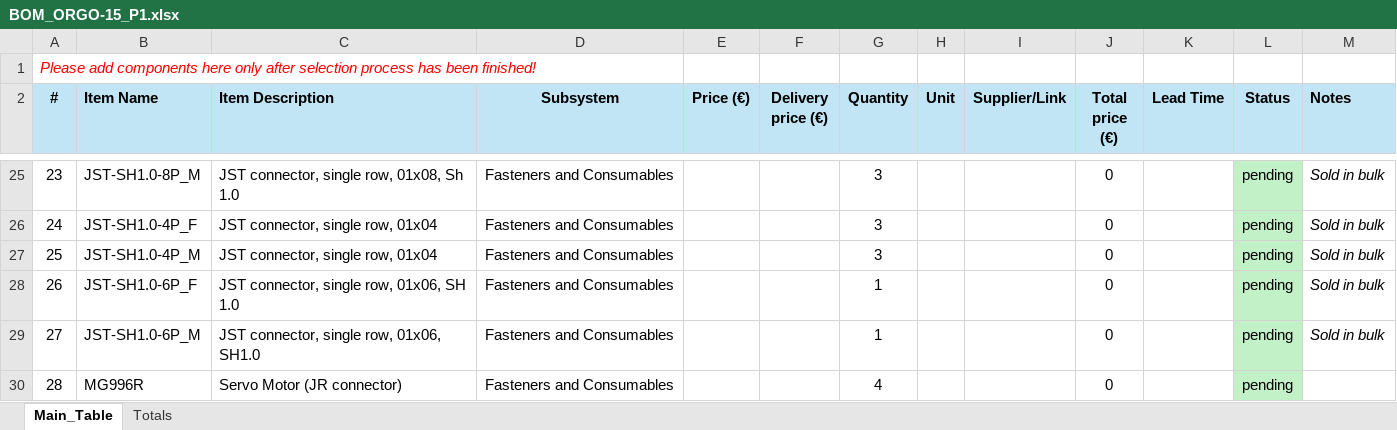
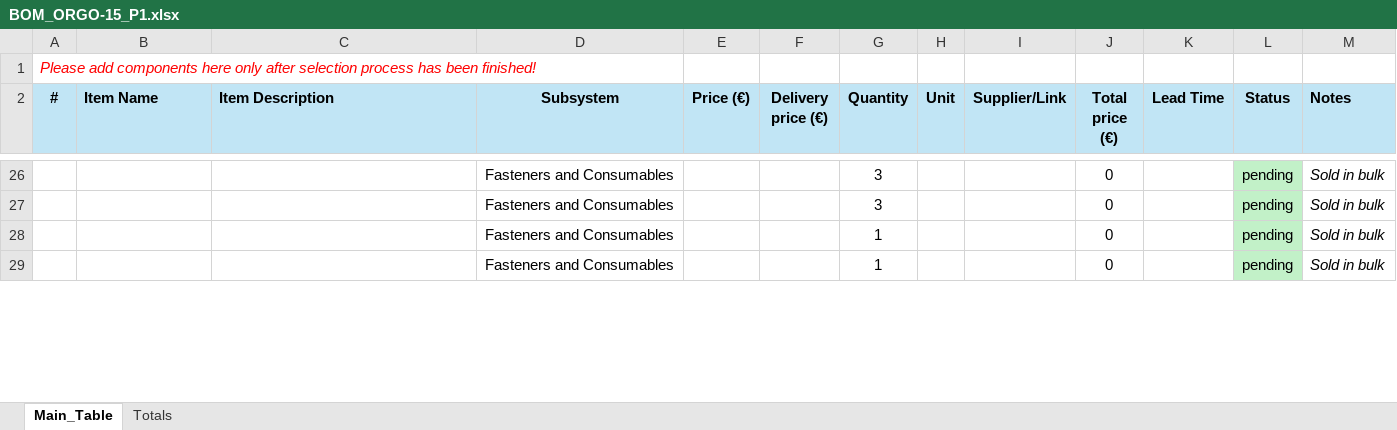
Before and after one commit to NikolaNikolow/ORGOfly-CAD-model, an Excel workbook: 1_ORGO-15_P1/BOM_ORGO-15_P1.xlsx, sheet Main_Table, drawn as a sheet; only a part is shown, gaps mark what is left out; values as stored, in another font and other column widths than the file's, no borders; conditional formats not drawn; removed rows and columns are numbered as before the commit, all else as after; the diff covers the shown part only; the diff names each change by its address in the sheet, - before the commit and + after, or states it on an @@ line.

```diff
--- a/1_ORGO-15_P1/BOM_ORGO-15_P1.xlsx (sheet Main_Table)
+++ b/1_ORGO-15_P1/BOM_ORGO-15_P1.xlsx (sheet Main_Table)
-A26 (#): 23
+A26 (#): (empty)
-B26 (Item Name): JST-SH1.0-8P_M
+B26 (Item Name): (empty)
-C26 (Item Description): JST connector, single row, 01x08, Sh 1.0
+C26 (Item Description): (empty)
-A27 (#): 24
+A27 (#): (empty)
-B27 (Item Name): JST-SH1.0-4P_F
+B27 (Item Name): (empty)
-C27 (Item Description): JST connector, single row, 01x04
+C27 (Item Description): (empty)
-row 27: 25 | JST-SH1.0-4P_M | JST connector, single row, 01x04 | Fasteners and Consumables |  |  | 3 |  |  | 0 |  | pending | Sold in bulk
-A28 (#): 26
+A28 (#): (empty)
-B28 (Item Name): JST-SH1.0-6P_F
+B28 (Item Name): (empty)
-C28 (Item Description): JST connector, single row, 01x06, SH 1.0
+C28 (Item Description): (empty)
-A29 (#): 27
+A29 (#): (empty)
-B29 (Item Name): JST-SH1.0-6P_M
+B29 (Item Name): (empty)
-C29 (Item Description): JST connector, single row, 01x06, SH1.0
+C29 (Item Description): (empty)
-row 30: 28 | MG996R | Servo Motor (JR connector) | Fasteners and Consumables |  |  | 4 |  |  | 0 |  | pending
```
Also changed, not shown: 5 added rows, 3 removed rows and 32 edited cells elsewhere in this sheet, sheet Totals, formulas that keep their value.
